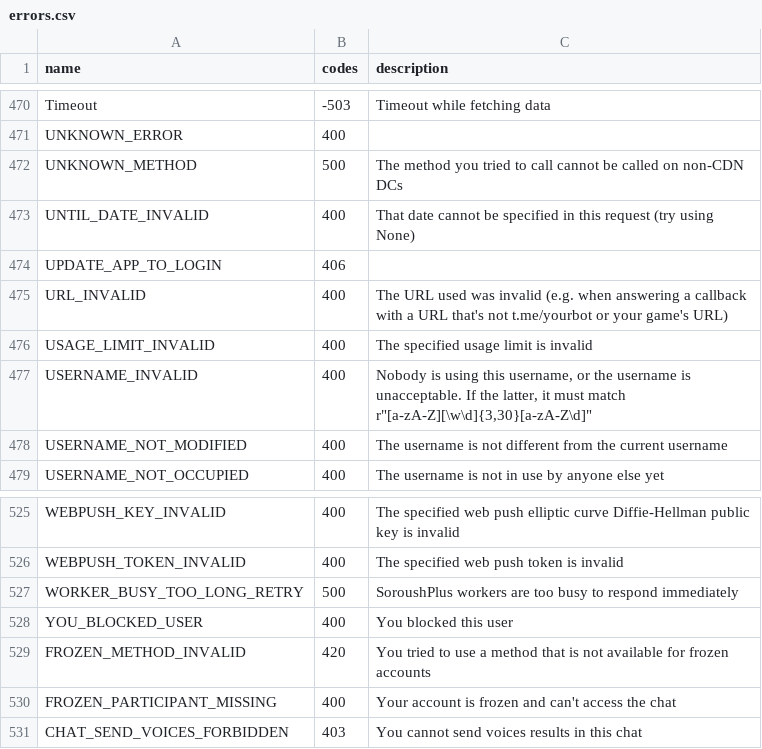
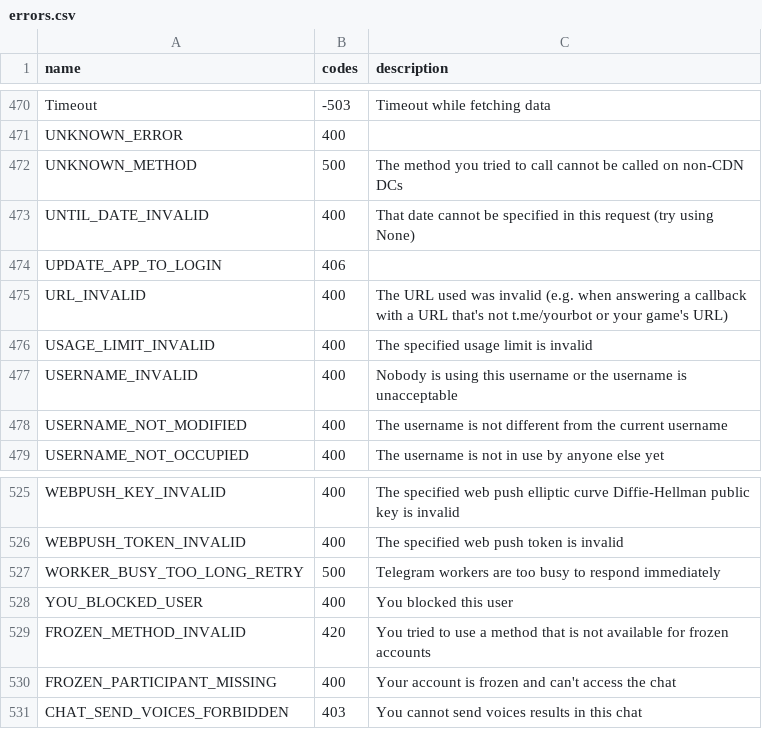
Before and after one commit to P3dro-Im/Wyngthon, a CSV file: wyngthon_generator/data/errors.csv, drawn as a sheet; only a part is shown, gaps mark what is left out; the diff covers the shown part only.

```diff
--- a/wyngthon_generator/data/errors.csv
+++ b/wyngthon_generator/data/errors.csv
@@ -476,3 +476,3 @@ URL_INVALID,400,The URL used was invalid (e.g. when answering a callback with a
 USAGE_LIMIT_INVALID,400,The specified usage limit is invalid
-USERNAME_INVALID,400,"Nobody is using this username, or the username is unacceptable. If the latter, it must match r""[a-zA-Z][\w\d]{3,30}[a-zA-Z\d]"""
+USERNAME_INVALID,400,Nobody is using this username or the username is unacceptable
 USERNAME_NOT_MODIFIED,400,The username is not different from the current username
@@ -526,3 +526,3 @@ WEBPUSH_KEY_INVALID,400,The specified web push elliptic curve Diffie-Hellman pub
 WEBPUSH_TOKEN_INVALID,400,The specified web push token is invalid
-WORKER_BUSY_TOO_LONG_RETRY,500,SoroushPlus workers are too busy to respond immediately
+WORKER_BUSY_TOO_LONG_RETRY,500,Telegram workers are too busy to respond immediately
 YOU_BLOCKED_USER,400,You blocked this user
```
Also changed, not shown: 6 edited cells elsewhere in this file, 3 other files.
